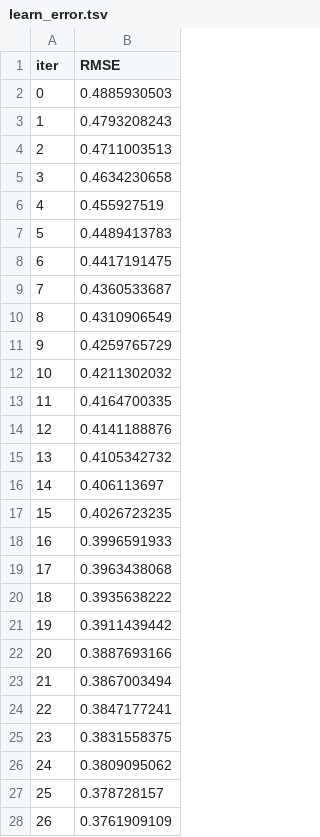
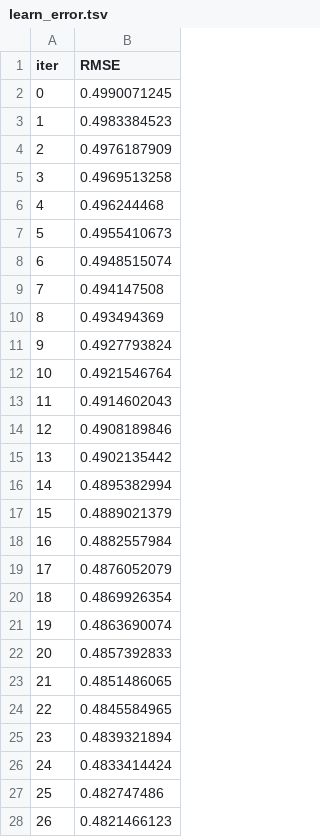
Before and after one commit to manulon/OrgaDatosTP2, a TSV file: catboost_info/learn_error.tsv, drawn as a sheet; only a part is shown; the diff covers the shown part only; the diff names each change by its address in the sheet, - before the commit and + after, or states it on an @@ line.

```diff
--- a/catboost_info/learn_error.tsv
+++ b/catboost_info/learn_error.tsv
-B2 (RMSE): 0.4885930503
+B2 (RMSE): 0.4990071245
-B3 (RMSE): 0.4793208243
+B3 (RMSE): 0.4983384523
-B4 (RMSE): 0.4711003513
+B4 (RMSE): 0.4976187909
-B5 (RMSE): 0.4634230658
+B5 (RMSE): 0.4969513258
-B6 (RMSE): 0.455927519
+B6 (RMSE): 0.496244468
-B7 (RMSE): 0.4489413783
+B7 (RMSE): 0.4955410673
-B8 (RMSE): 0.4417191475
+B8 (RMSE): 0.4948515074
-B9 (RMSE): 0.4360533687
+B9 (RMSE): 0.494147508
-B10 (RMSE): 0.4310906549
+B10 (RMSE): 0.493494369
-B11 (RMSE): 0.4259765729
+B11 (RMSE): 0.4927793824
-B12 (RMSE): 0.4211302032
+B12 (RMSE): 0.4921546764
-B13 (RMSE): 0.4164700335
+B13 (RMSE): 0.4914602043
-B14 (RMSE): 0.4141188876
+B14 (RMSE): 0.4908189846
-B15 (RMSE): 0.4105342732
+B15 (RMSE): 0.4902135442
-B16 (RMSE): 0.406113697
+B16 (RMSE): 0.4895382994
-B17 (RMSE): 0.4026723235
+B17 (RMSE): 0.4889021379
-B18 (RMSE): 0.3996591933
+B18 (RMSE): 0.4882557984
-B19 (RMSE): 0.3963438068
+B19 (RMSE): 0.4876052079
-B20 (RMSE): 0.3935638222
+B20 (RMSE): 0.4869926354
-B21 (RMSE): 0.3911439442
+B21 (RMSE): 0.4863690074
-B22 (RMSE): 0.3887693166
+B22 (RMSE): 0.4857392833
-B23 (RMSE): 0.3867003494
+B23 (RMSE): 0.4851486065
-B24 (RMSE): 0.3847177241
+B24 (RMSE): 0.4845584965
-B25 (RMSE): 0.3831558375
+B25 (RMSE): 0.4839321894
-B26 (RMSE): 0.3809095062
+B26 (RMSE): 0.4833414424
-B27 (RMSE): 0.378728157
+B27 (RMSE): 0.482747486
-B28 (RMSE): 0.3761909109
+B28 (RMSE): 0.4821466123
```
Also changed, not shown: 48 added rows, 26 edited cells and row numbers in column A elsewhere in this file, BestSubmit/Predicciones.csv, BestSubmit/catboost_info/learn_error.tsv, 10 other files.
